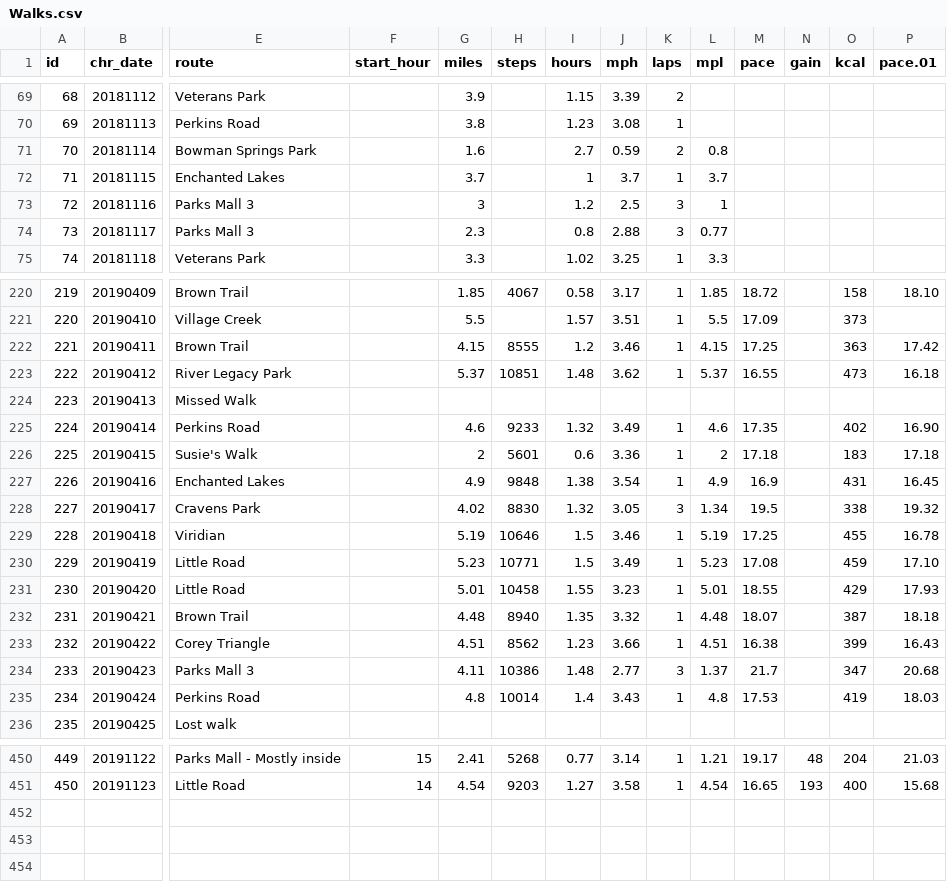
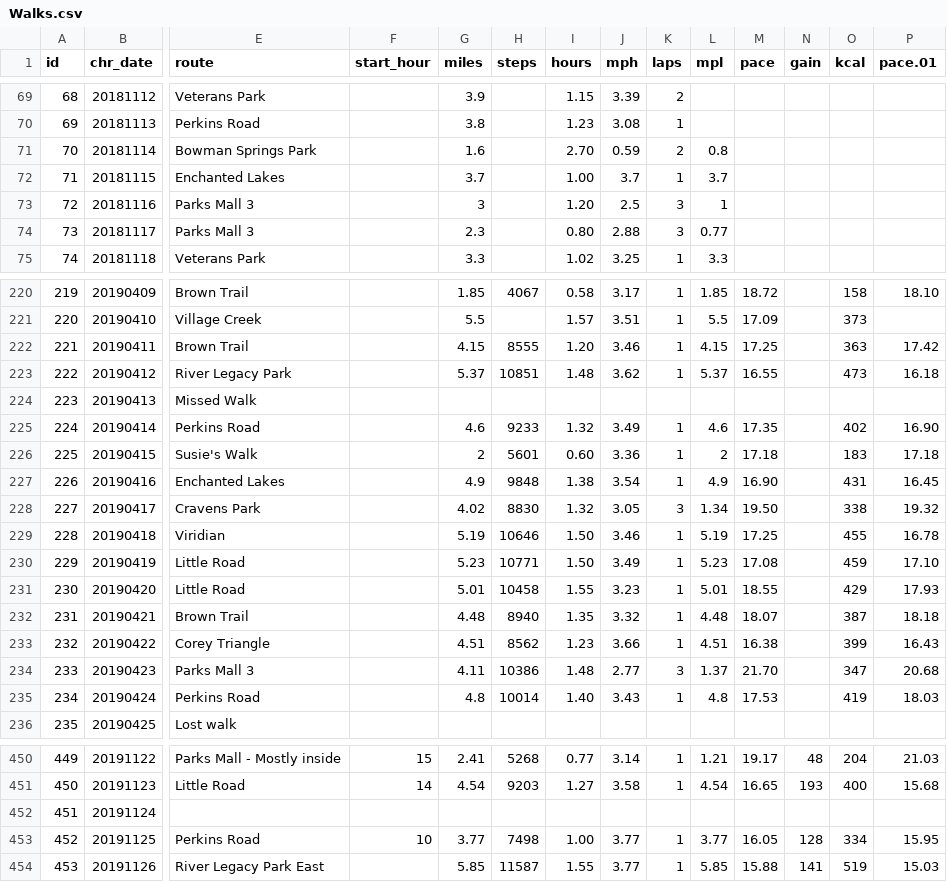
Before and after one commit to gitHubSlinkman/MyWalks, a CSV file: data/Walks.csv, drawn as a sheet; only a part is shown, gaps mark what is left out; rows hold the shown columns only; the diff covers the shown part only; the diff names each change by its address in the sheet, - before the commit and + after, or states it on an @@ line.

Commit message:
2019-11-16 20:33
1. Updated Missing value imputation
2. Update walks.csv

```diff
--- a/data/Walks.csv
+++ b/data/Walks.csv
-I71 (hours): 2.7
+I71 (hours): 2.70
-I72 (hours): 1
+I72 (hours): 1.00
-I73 (hours): 1.2
+I73 (hours): 1.20
-I74 (hours): 0.8
+I74 (hours): 0.80
-I222 (hours): 1.2
+I222 (hours): 1.20
-I226 (hours): 0.6
+I226 (hours): 0.60
-M227 (pace): 16.9
+M227 (pace): 16.90
-M228 (pace): 19.5
+M228 (pace): 19.50
-I229:I230 (hours): 1.5
+I229:I230 (hours): 1.50
-M234 (pace): 21.7
+M234 (pace): 21.70
-I235 (hours): 1.4
+I235 (hours): 1.40
+row 452: 451 | 20191124
+row 453: 452 | 20191125 | Perkins Road | 10 | 3.77 | 7498 | 1.00 | 3.77 | 1 | 3.77 | 16.05 | 128 | 334 | 15.95
+row 454: 453 | 20191126 | River Legacy Park East |  | 5.85 | 11587 | 1.55 | 3.77 | 1 | 5.85 | 15.88 | 141 | 519 | 15.03
```
Also changed, not shown: 83 edited cells elsewhere in this file, 1 other file.
